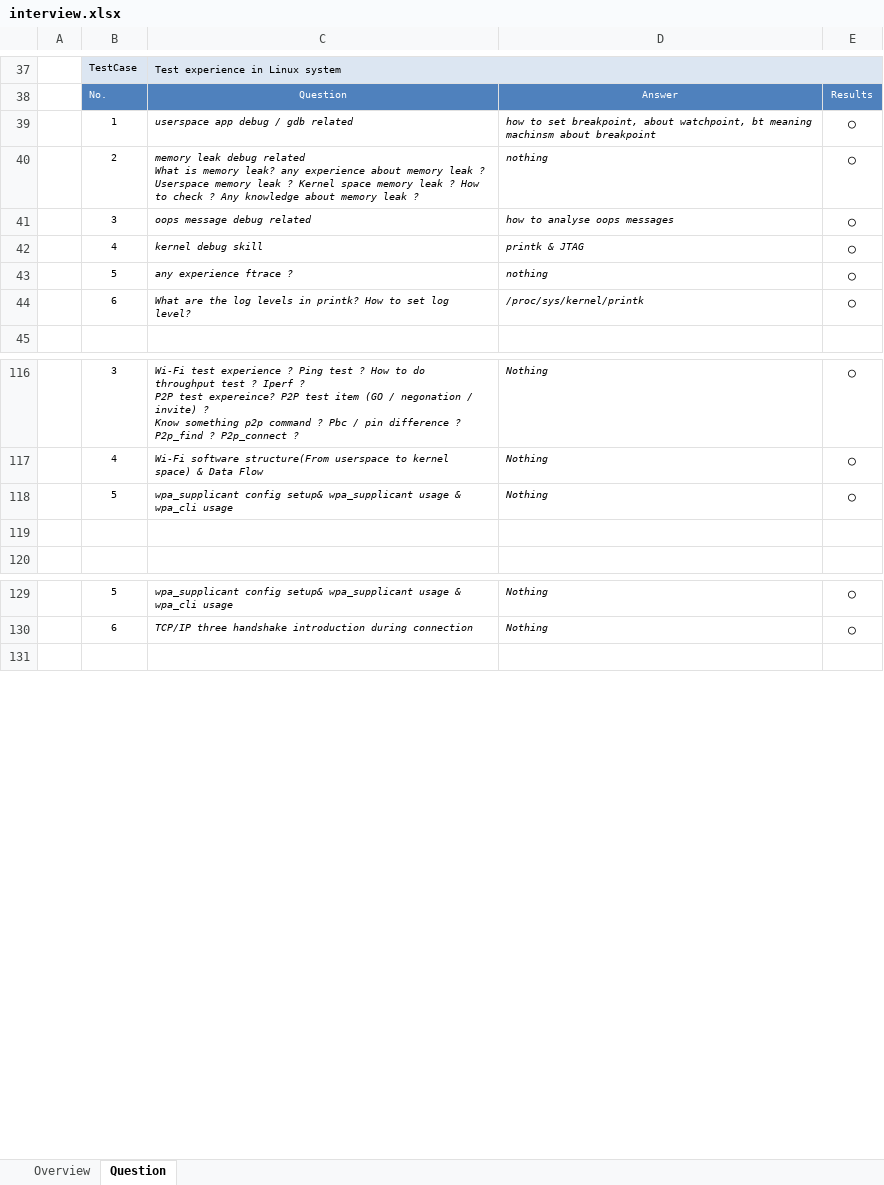
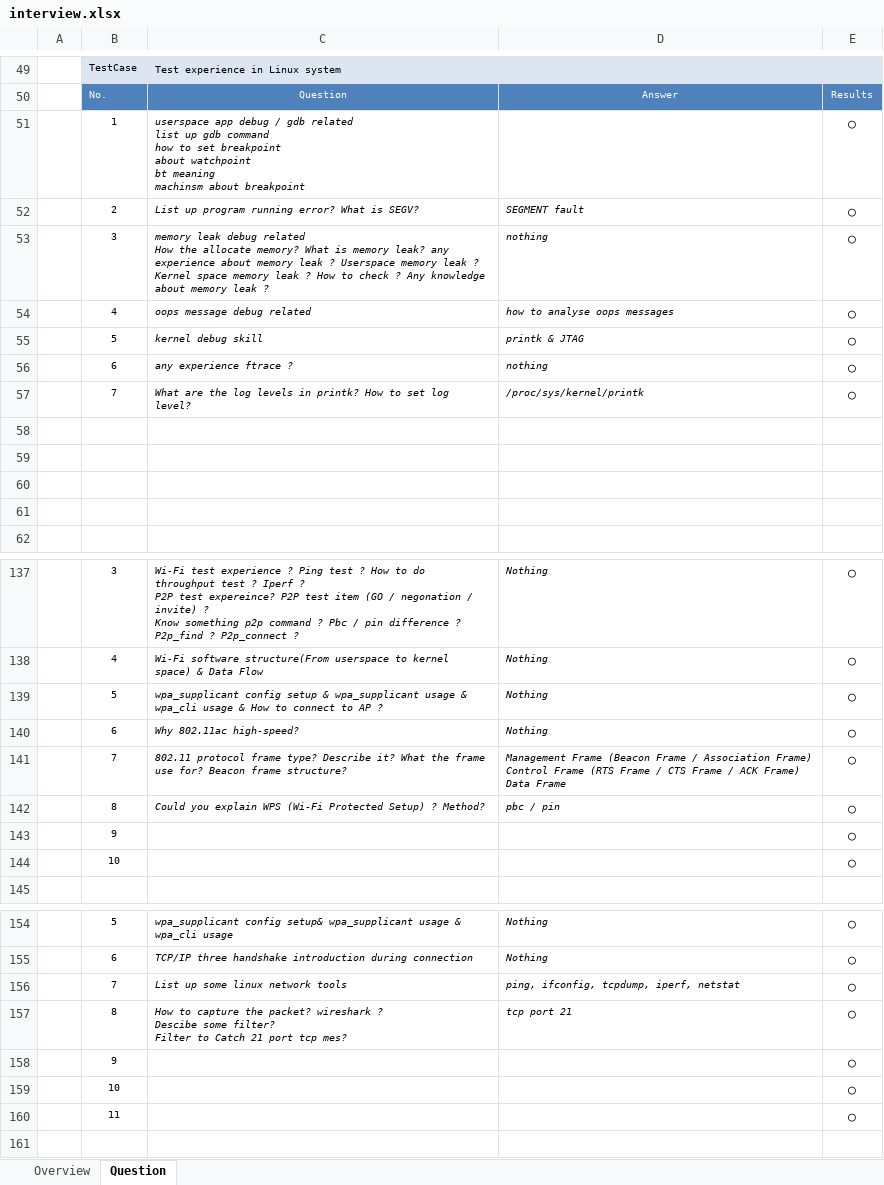
Before and after one commit to robertsong2000/code, an Excel workbook: doc/interview.xlsx, sheet Question, drawn as a sheet; only a part is shown, gaps mark what is left out; values as stored, in another font and other column widths than the file's, no borders; addresses are those after the commit; ↵ is a line break in a cell; the diff covers the shown part only; the diff names each change by its address in the sheet, - before the commit and + after, or states it on an @@ line.

```diff
--- a/doc/interview.xlsx (sheet Question)
+++ b/doc/interview.xlsx (sheet Question)
-C51: …gdb related
+C51: …gdb related ↵ list up gdb command ↵ how to set breakpoint ↵ about watchpoint ↵ bt meaning ↵ machinsm about breakpoint
-D51: how to set breakpoint, about watchpoint, bt meaning ↵ machinsm about breakpoint
+D51: (empty)
+row 52:  | 2 | List up program running error? What is SEGV? | SEGMENT fault | ○
-B53: 2
+B53: 3
-C53: …debug related ↵ What is…
+C53: …debug related ↵ How the allocate memory? What is…
-B54: 3
+B54: 4
-B55: 4
+B55: 5
-B56: 5
+B56: 6
-B57: 6
+B57: 7
+row 58: (empty)
+row 59: (empty)
+row 60: (empty)
+row 61: (empty)
-C139: wpa_supplicant config setup& wpa_supplicant usage & wpa_cli usage
+C139: wpa_supplicant config setup & wpa_supplicant usage & wpa_cli usage & How to connect to AP ?
-row 140: (empty)
+row 140:  | 6 | Why 802.11ac high-speed? | Nothing | ○
+row 141:  | 7 | 802.11 protocol frame type? Describe it? What the frame use for? Beacon frame structure? | Management Frame (Beacon Frame / Association Frame) ↵ Control Frame (RTS Frame / CTS Frame / ACK Frame) ↵ Data Frame | ○
+row 142:  | 8 | Could you explain WPS (Wi-Fi Protected Setup) ? Method? | pbc / pin | ○
+row 143:  | 9 |  |  | ○
+row 144:  | 10 |  |  | ○
+row 156:  | 7 | List up some linux network tools | ping, ifconfig, tcpdump, iperf, netstat | ○
+row 157:  | 8 | How to capture the packet? wireshark ? ↵ Descibe some filter? ↵ Filter to Catch 21 port tcp mes? | tcp port 21 | ○
+row 158:  | 9 |  |  | ○
+row 159:  | 10 |  |  | ○
+row 160:  | 11 |  |  | ○
```
Also changed, not shown: 41 added rows, 10 removed rows, 1 moved row and 59 edited cells elsewhere in this sheet, formulas that keep their value.
